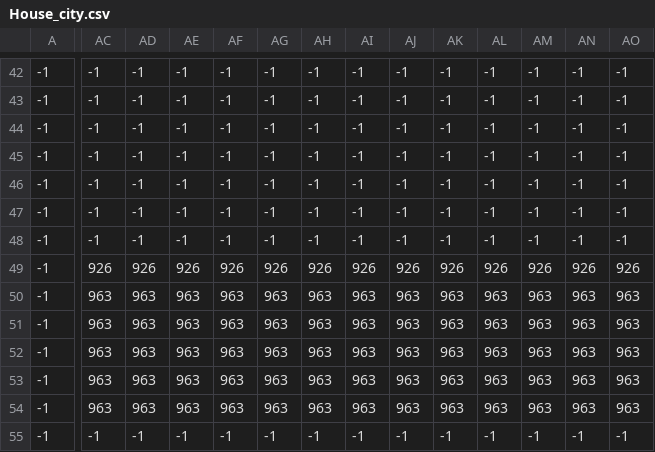
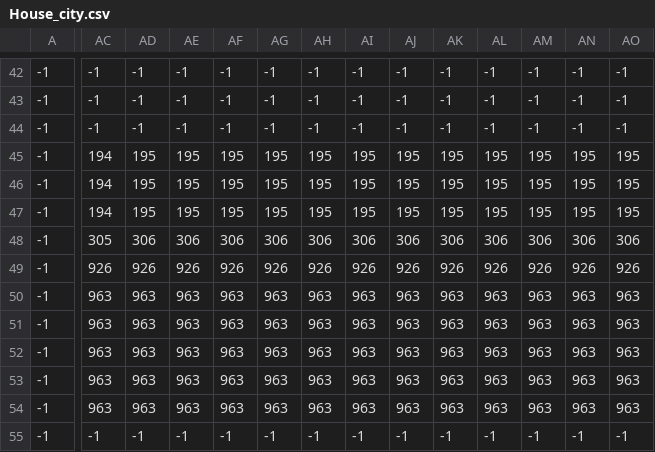
Before and after one commit to yvo2/YB-Hackathon-ewb, a CSV file: src/assets/maps/house/House_city.csv, drawn as a sheet; only a part is shown, gaps mark what is left out; the diff covers the shown part only; the diff names each change by its address in the sheet, - before the commit and + after, or states it on an @@ line.

```diff
--- a/src/assets/maps/house/House_city.csv
+++ b/src/assets/maps/house/House_city.csv
-AC45:AC47: -1
+AC45:AC47: 194
-AD45:AD47: -1
+AD45:AD47: 195
-AE45:AE47: -1
+AE45:AE47: 195
-AF45:AF47: -1
+AF45:AF47: 195
-AG45:AG47: -1
+AG45:AG47: 195
-AH45:AH47: -1
+AH45:AH47: 195
-AI45:AI47: -1
+AI45:AI47: 195
-AJ45:AJ47: -1
+AJ45:AJ47: 195
-AK45:AK47: -1
+AK45:AK47: 195
-AL45:AL47: -1
+AL45:AL47: 195
-AM45:AM47: -1
+AM45:AM47: 195
-AN45:AN47: -1
+AN45:AN47: 195
-AO45:AO47: -1
+AO45:AO47: 195
-AC48: -1
+AC48: 305
-AD48: -1
+AD48: 306
-AE48: -1
+AE48: 306
-AF48: -1
+AF48: 306
-AG48: -1
+AG48: 306
-AH48: -1
+AH48: 306
-AI48: -1
+AI48: 306
-AJ48: -1
+AJ48: 306
-AK48: -1
+AK48: 306
-AL48: -1
+AL48: 306
-AM48: -1
+AM48: 306
-AN48: -1
+AN48: 306
-AO48: -1
+AO48: 306
```
Also changed, not shown: 80 edited cells elsewhere in this file, src/assets/maps/house/House_collision.csv, src/assets/maps/house/House_house1.csv, 4 other files.
